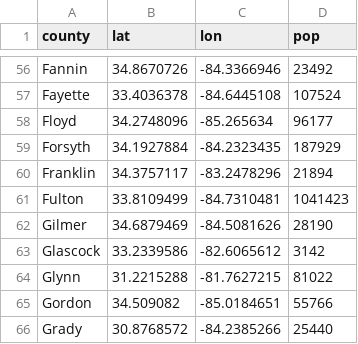
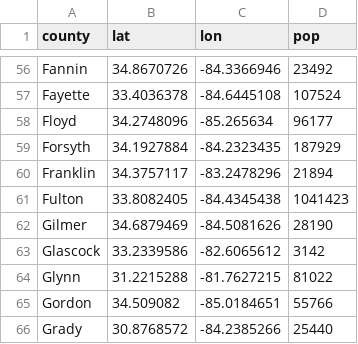
Before and after one commit to dmrobotix/GACOVID19, a CSV file: csv/county-geocoordinates.csv, drawn as a sheet; only a part is shown, gaps mark what is left out.

Commit message:
updating fulton county location

```diff
--- a/csv/county-geocoordinates.csv
+++ b/csv/county-geocoordinates.csv
@@ -60,3 +60,3 @@ Forsyth,34.1927884,-84.2323435,187929
 Franklin,34.3757117,-83.2478296,21894
-Fulton,33.8109499,-84.7310481,1041423
+Fulton,33.8082405,-84.4345438,1041423
 Gilmer,34.6879469,-84.5081626,28190
```
